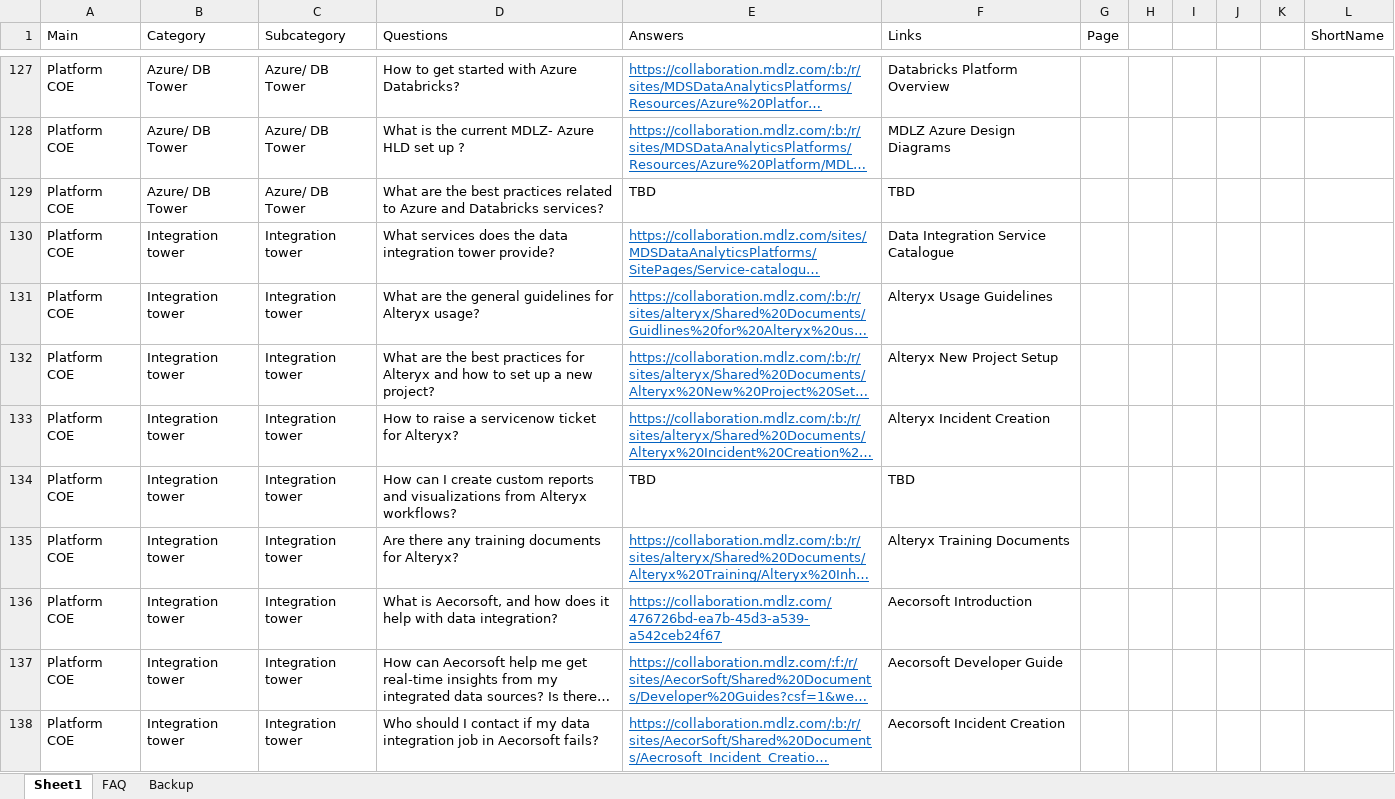
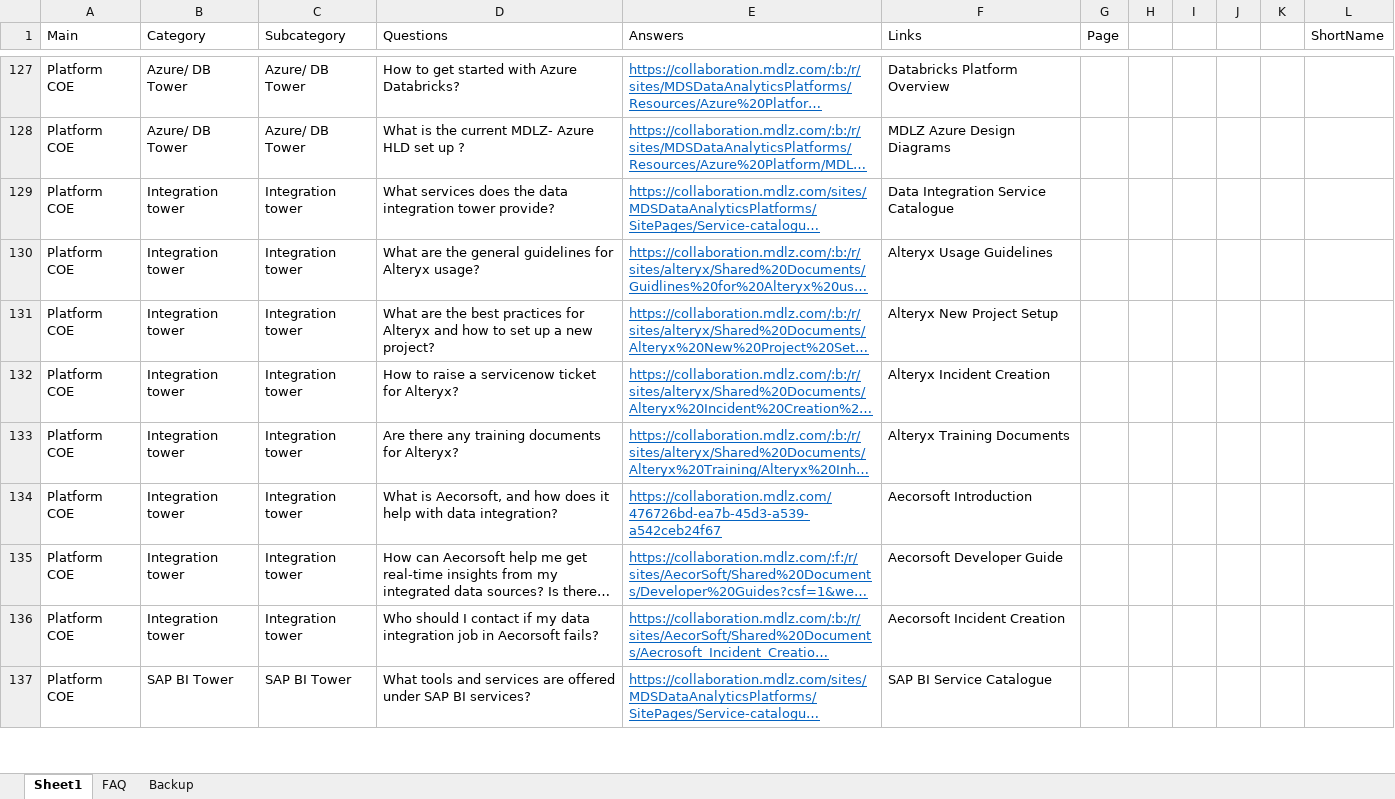
Before and after one commit to AthulB/datahub_chatbot, an Excel workbook: data/chatbot-1.xlsx, sheet Sheet1, drawn as a sheet; only a part is shown, gaps mark what is left out; the shorter side is filled out with more unchanged rows; long unchanged cells end in …; values as stored, in another font and other column widths than the file's, no borders; the diff covers the shown part only; the diff names each change by its address in the sheet, - before the commit and + after, or states it on an @@ line.

Commit message:
removed questions without links

```diff
--- a/data/chatbot-1.xlsx (sheet Sheet1)
+++ b/data/chatbot-1.xlsx (sheet Sheet1)
-row 129: Platform COE | Azure/ DB Tower | Azure/ DB Tower | What are the best practices related to Azure and Databricks services? | TBD | TBD
-row 134: Platform COE | Integration tower | Integration tower | How can I create custom reports and visualizations from Alteryx workflows? | TBD | TBD
```
Also changed, not shown: 6 removed rows elsewhere in this sheet.
